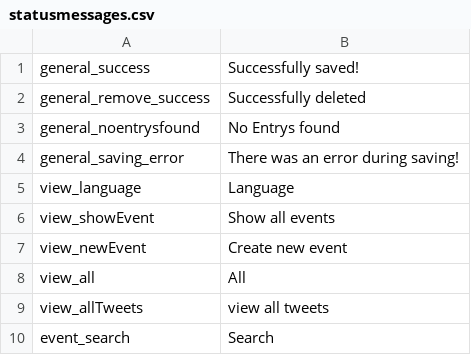
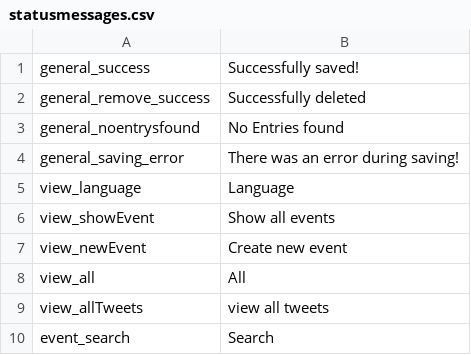
Before and after one commit to ARessmann/SE2, a CSV file: application/languages/en/statusmessages.csv, drawn as a sheet; only a part is shown.

Commit message:
lang files saved as .csv (ms-dos) format in excel, works now

```diff
--- a/application/languages/en/statusmessages.csv
+++ b/application/languages/en/statusmessages.csv
@@ -2,3 +2,3 @@ general_success;Successfully saved!
 general_remove_success;Successfully deleted
-general_noentrysfound;No Entrys found
+general_noentrysfound;No Entries found
 general_saving_error;There was an error during saving!
```
Also changed, not shown: application/languages/de/statusmessages.csv.
